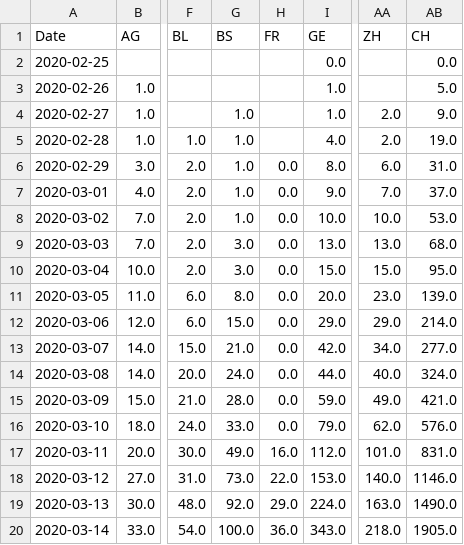
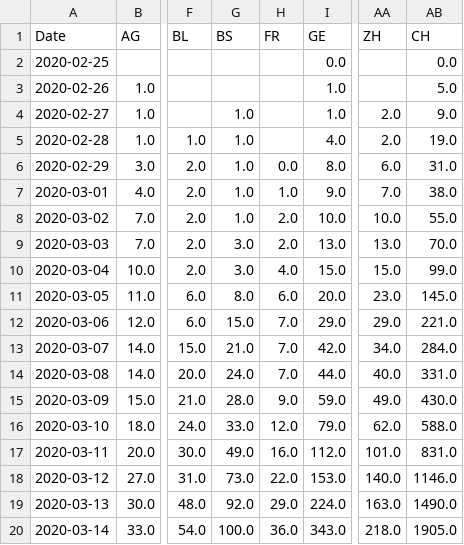
Before and after one commit to imsodin/covid19-cases-switzerland, a CSV file: covid19_cases_switzerland_openzh.csv, drawn as a sheet; only a part is shown, gaps mark what is left out; the diff covers the shown part only; the diff names each change by its address in the sheet, - before the commit and + after, or states it on an @@ line.

```diff
--- a/covid19_cases_switzerland_openzh.csv
+++ b/covid19_cases_switzerland_openzh.csv
-H7 (FR): 0.0
+H7 (FR): 1.0
-AB7 (CH): 37.0
+AB7 (CH): 38.0
-H8:H9 (FR): 0.0
+H8:H9 (FR): 2.0
-AB8 (CH): 53.0
+AB8 (CH): 55.0
-AB9 (CH): 68.0
+AB9 (CH): 70.0
-H10 (FR): 0.0
+H10 (FR): 4.0
-AB10 (CH): 95.0
+AB10 (CH): 99.0
-H11 (FR): 0.0
+H11 (FR): 6.0
-AB11 (CH): 139.0
+AB11 (CH): 145.0
-H12:H14 (FR): 0.0
+H12:H14 (FR): 7.0
-AB12 (CH): 214.0
+AB12 (CH): 221.0
-AB13 (CH): 277.0
+AB13 (CH): 284.0
-AB14 (CH): 324.0
+AB14 (CH): 331.0
-H15 (FR): 0.0
+H15 (FR): 9.0
-AB15 (CH): 421.0
+AB15 (CH): 430.0
-H16 (FR): 0.0
+H16 (FR): 12.0
-AB16 (CH): 576.0
+AB16 (CH): 588.0
```
Also changed, not shown: 18 edited cells elsewhere in this file, covid19_cases_switzerland_openzh-phase2.csv, covid19_fatalities_switzerland_openzh-phase2.csv, 23 other files.
